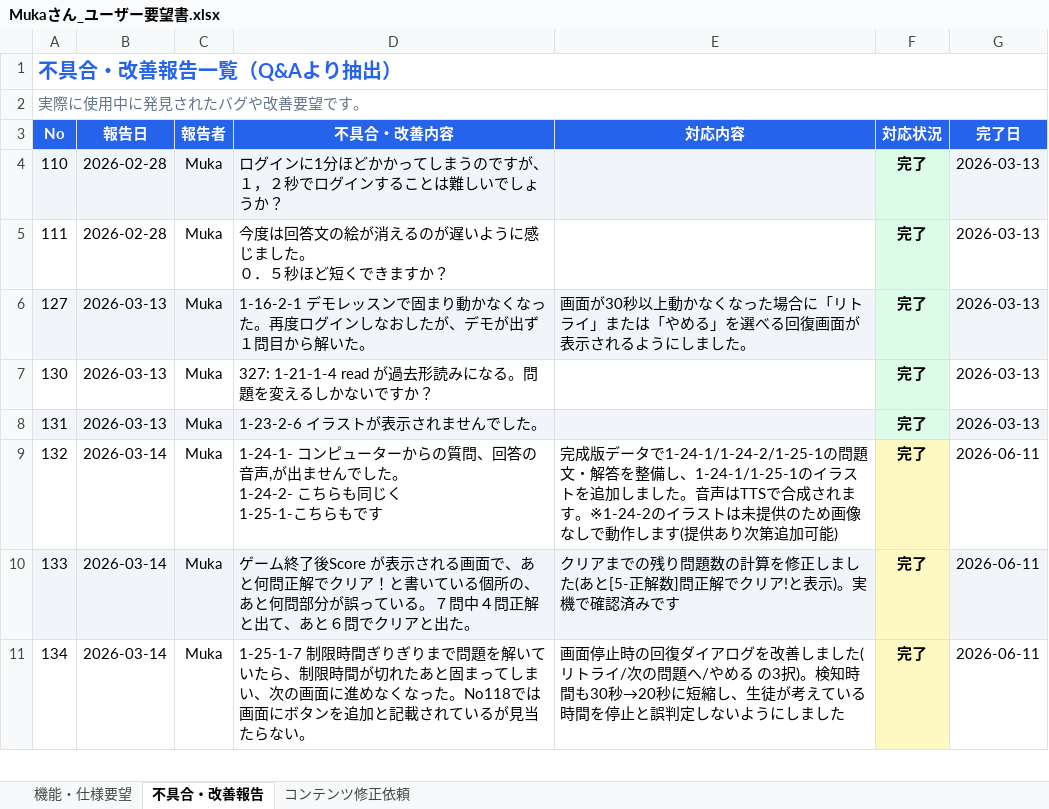
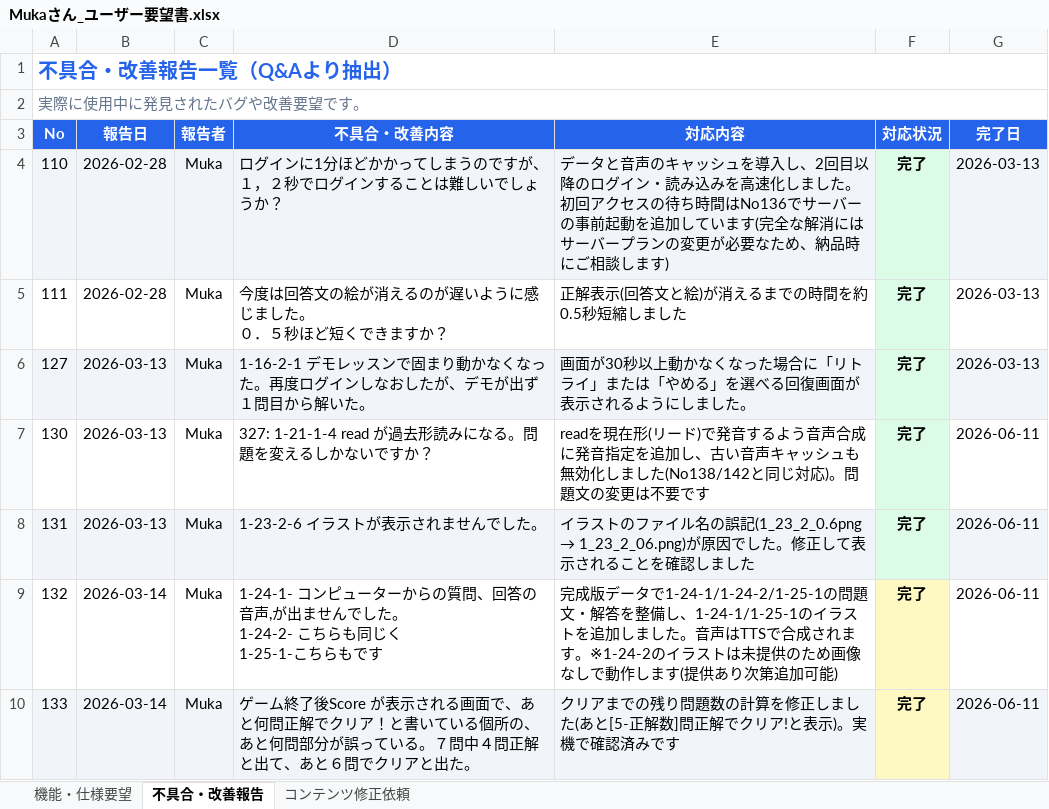
Before and after one commit to ryojundodgersblue/InvaderGameEnglish, an Excel workbook: outputs/Mukaさん_ユーザー要望書.xlsx, sheet 不具合・改善報告, drawn as a sheet; only a part is shown; the shorter side is filled out with more unchanged rows; values as stored, in another font and other column widths than the file's, no borders; the diff names each change by its address in the sheet, - before the commit and + after, or states it on an @@ line.

```diff
--- a/outputs/Mukaさん_ユーザー要望書.xlsx (sheet 不具合・改善報告)
+++ b/outputs/Mukaさん_ユーザー要望書.xlsx (sheet 不具合・改善報告)
-E4 (対応内容): (empty)
+E4 (対応内容): データと音声のキャッシュを導入し、2回目以降のログイン・読み込みを高速化しました。初回アクセスの待ち時間はNo136でサーバーの事前起動を追加しています(完全な解消にはサーバープランの変更が必要なため、納品時にご相談します)
-E5 (対応内容): (empty)
+E5 (対応内容): 正解表示(回答文と絵)が消えるまでの時間を約0.5秒短縮しました
-E7 (対応内容): (empty)
+E7 (対応内容): readを現在形(リード)で発音するよう音声合成に発音指定を追加し、古い音声キャッシュも無効化しました(No138/142と同じ対応)。問題文の変更は不要です
-G7:G8 (完了日): 2026-03-13
+G7:G8 (完了日): 2026-06-11
@@ E8 (対応内容): (empty) → イラストのファイル名の誤記(1_23_2_0.6png → 1_23_2_06.png)が原因でした。修正して表示されることを確認しました @@
```
Also changed, not shown: sheet 機能・仕様要望, outputs/Data Specs_完成版_2026-06-11.xlsx, 6 other files.
